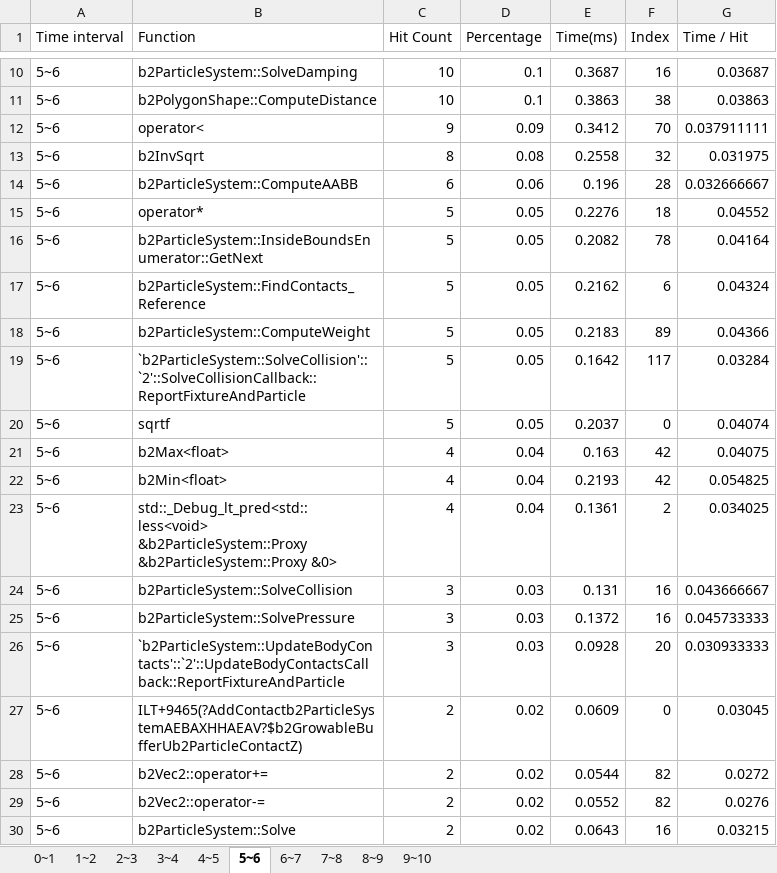
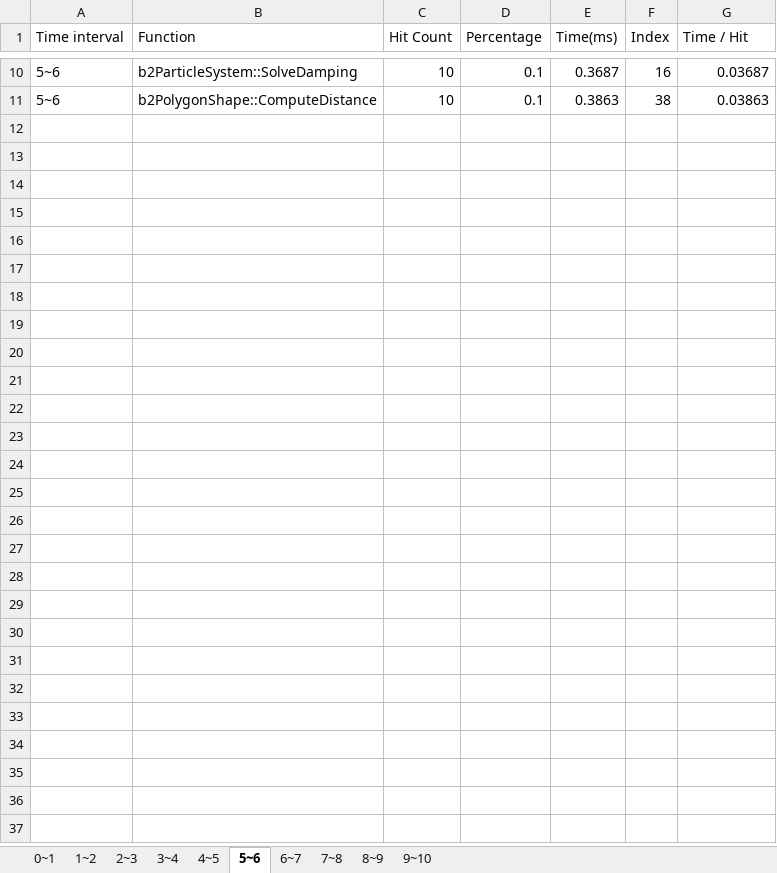
Before and after one commit to leeeeej2/cs399_datavisualization, an Excel workbook: D3Framework/ProfileReport_DataFix_ver2.xlsx, sheet 5~6, drawn as a sheet; only a part is shown, gaps mark what is left out; values as stored, in another font and other column widths than the file's, no borders; the diff covers the shown part only; the diff names each change by its address in the sheet, - before the commit and + after, or states it on an @@ line.

```diff
--- a/D3Framework/ProfileReport_DataFix_ver2.xlsx (sheet 5~6)
+++ b/D3Framework/ProfileReport_DataFix_ver2.xlsx (sheet 5~6)
-row 12: 5~6 | operator< | 9 | 0.09 | 0.3412 | 70 | 0.037911111
-row 13: 5~6 | b2InvSqrt | 8 | 0.08 | 0.2558 | 32 | 0.031975
-row 14: 5~6 | b2ParticleSystem::ComputeAABB | 6 | 0.06 | 0.196 | 28 | 0.032666667
-row 15: 5~6 | operator* | 5 | 0.05 | 0.2276 | 18 | 0.04552
-row 16: 5~6 | b2ParticleSystem::InsideBoundsEnumerator::GetNext | 5 | 0.05 | 0.2082 | 78 | 0.04164
-row 17: 5~6 | b2ParticleSystem::FindContacts_Reference | 5 | 0.05 | 0.2162 | 6 | 0.04324
-row 18: 5~6 | b2ParticleSystem::ComputeWeight | 5 | 0.05 | 0.2183 | 89 | 0.04366
-row 19: 5~6 | `b2ParticleSystem::SolveCollision'::`2'::SolveCollisionCallback::ReportFixtureAndParticle | 5 | 0.05 | 0.1642 | 117 | 0.03284
-row 20: 5~6 | sqrtf | 5 | 0.05 | 0.2037 | 0 | 0.04074
-row 21: 5~6 | b2Max<float> | 4 | 0.04 | 0.163 | 42 | 0.04075
-row 22: 5~6 | b2Min<float> | 4 | 0.04 | 0.2193 | 42 | 0.054825
-row 23: 5~6 | std::_Debug_lt_pred<std::less<void> &b2ParticleSystem::Proxy &b2ParticleSystem::Proxy &0> | 4 | 0.04 | 0.1361 | 2 | 0.034025
-row 24: 5~6 | b2ParticleSystem::SolveCollision | 3 | 0.03 | 0.131 | 16 | 0.043666667
-row 25: 5~6 | b2ParticleSystem::SolvePressure | 3 | 0.03 | 0.1372 | 16 | 0.045733333
-row 26: 5~6 | `b2ParticleSystem::UpdateBodyContacts'::`2'::UpdateBodyContactsCallback::ReportFixtureAndParticle | 3 | 0.03 | 0.0928 | 20 | 0.030933333
-row 27: 5~6 | ILT+9465(?AddContactb2ParticleSystemAEBAXHHAEAV?$b2GrowableBufferUb2ParticleContactZ) | 2 | 0.02 | 0.0609 | 0 | 0.03045
-row 28: 5~6 | b2Vec2::operator+= | 2 | 0.02 | 0.0544 | 82 | 0.0272
-row 29: 5~6 | b2Vec2::operator-= | 2 | 0.02 | 0.0552 | 82 | 0.0276
-row 30: 5~6 | b2ParticleSystem::Solve | 2 | 0.02 | 0.0643 | 16 | 0.03215
```
Also changed, not shown: 40 removed rows elsewhere in this sheet, sheet 1~2, sheet 2~3, sheet 3~4, sheet 9~10, sheet 4~5, sheet 7~8, 3 more sheets, 5 other files.
